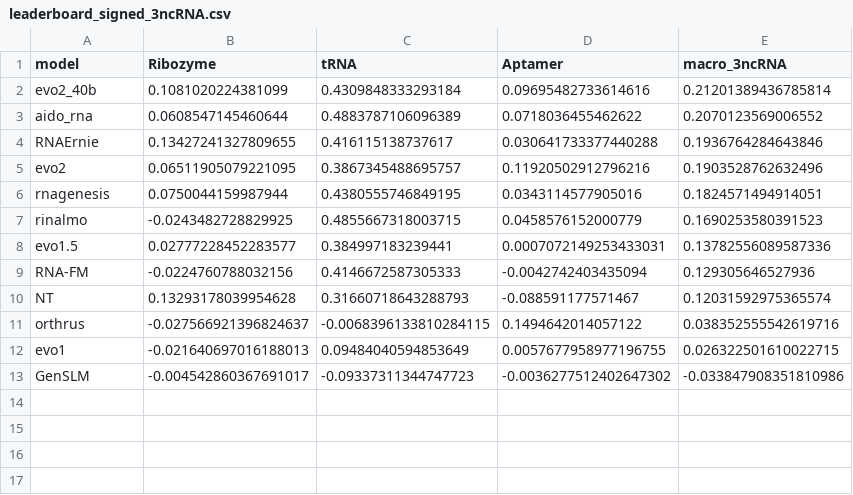
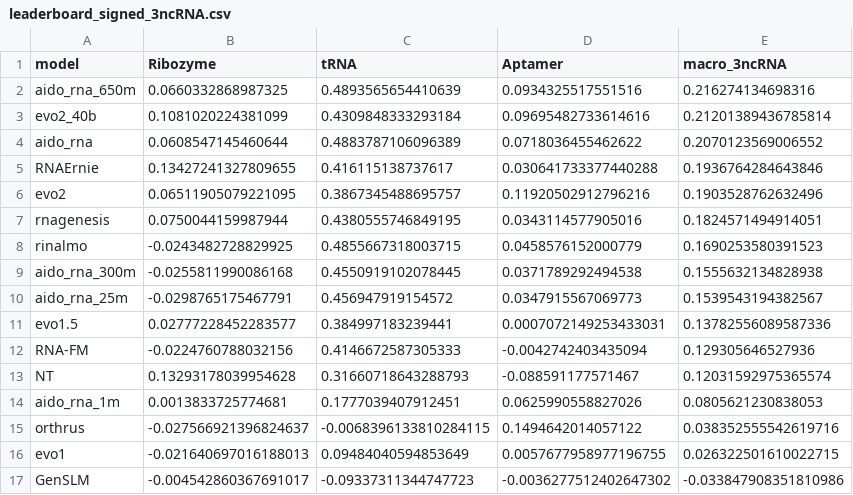
Before and after one commit to MarksLab-DasLab/RNAGym, a CSV file: leaderboard/fitness/leaderboard_signed_3ncRNA.csv, drawn as a sheet; the diff names each change by its address in the sheet, - before the commit and + after, or states it on an @@ line.

Commit message:
List every AIDO.RNA checkpoint on the leaderboard itself
The five AIDO.RNA sizes were split between the leaderboard, which carried only
the 1.6B, and a side table, which is an odd division for five models scored on
the same assays with the same convention.
Fold all five into leaderboard_signed_3ncRNA.csv and drop aido_rna_scaling.csv.
Say that the top three entries are a tie: AIDO.RNA (650M), Evo 2 (40B) and
AIDO.RNA (1.6B) span 0.0093, inside the roughly 0.01 band that 31 assays cannot
resolve, which the Notes section already states.
Keep the observation that the size series stops improving after 650M, and that
whether it is monotone depends on the fill strategy, as prose rather than as a
second table.

```diff
--- a/leaderboard/fitness/leaderboard_signed_3ncRNA.csv
+++ b/leaderboard/fitness/leaderboard_signed_3ncRNA.csv
+row 2: aido_rna_650m | 0.0660332868987325 | 0.4893565654410639 | 0.0934325517551516 | 0.216274134698316
+row 9: aido_rna_300m | -0.0255811990086168 | 0.4550919102078445 | 0.0371789292494538 | 0.1555632134828938
+row 10: aido_rna_25m | -0.0298765175467791 | 0.456947919154572 | 0.0347915567069773 | 0.1539543194382567
+row 14: aido_rna_1m | 0.0013833725774681 | 0.1777039407912451 | 0.0625990558827026 | 0.0805621230838053
```
Also changed, not shown: 2 other files.
